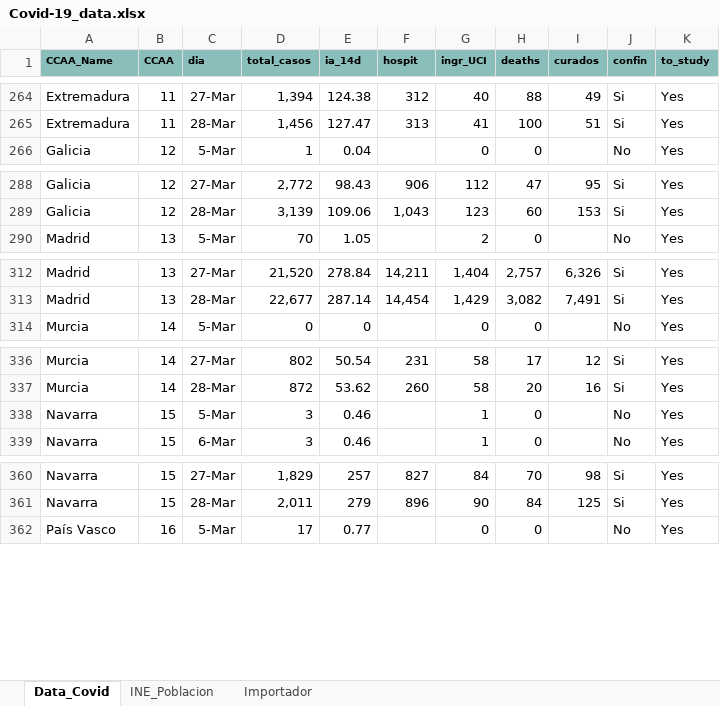
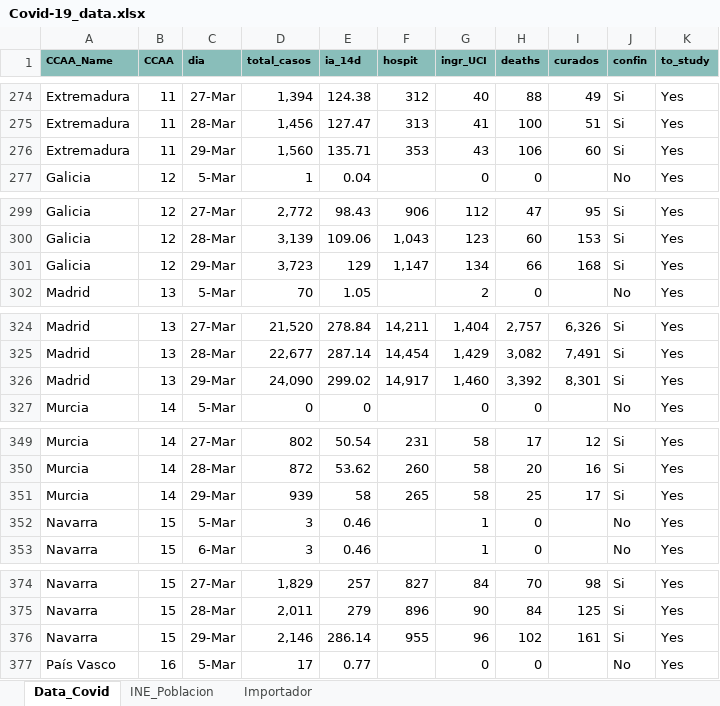
Before and after one commit to JuanJoseVidal/covid-19spain, an Excel workbook: data/Covid-19_data.xlsx, sheet Data_Covid, drawn as a sheet; only a part is shown, gaps mark what is left out; values as stored, in another font and other column widths than the file's, no borders; charts and pictures not drawn; the diff covers the shown part only; the diff names each change by its address in the sheet, - before the commit and + after, or states it on an @@ line.

Commit message:
Adding 29-mar data

```diff
--- a/data/Covid-19_data.xlsx (sheet Data_Covid)
+++ b/data/Covid-19_data.xlsx (sheet Data_Covid)
+row 276: Extremadura | 11 | 29-Mar | 1,560 | 135.71 | 353 | 43 | 106 | 60 | Si | Yes
+row 301: Galicia | 12 | 29-Mar | 3,723 | 129 | 1,147 | 134 | 66 | 168 | Si | Yes
+row 326: Madrid | 13 | 29-Mar | 24,090 | 299.02 | 14,917 | 1,460 | 3,392 | 8,301 | Si | Yes
+row 351: Murcia | 14 | 29-Mar | 939 | 58 | 265 | 58 | 25 | 17 | Si | Yes
+row 376: Navarra | 15 | 29-Mar | 2,146 | 286.14 | 955 | 96 | 102 | 161 | Si | Yes
```
Also changed, not shown: 14 added rows elsewhere in this sheet, sheet Importador, formulas that keep their value, charts or pictures, data/Covid-19_data_sexage.xlsx.
